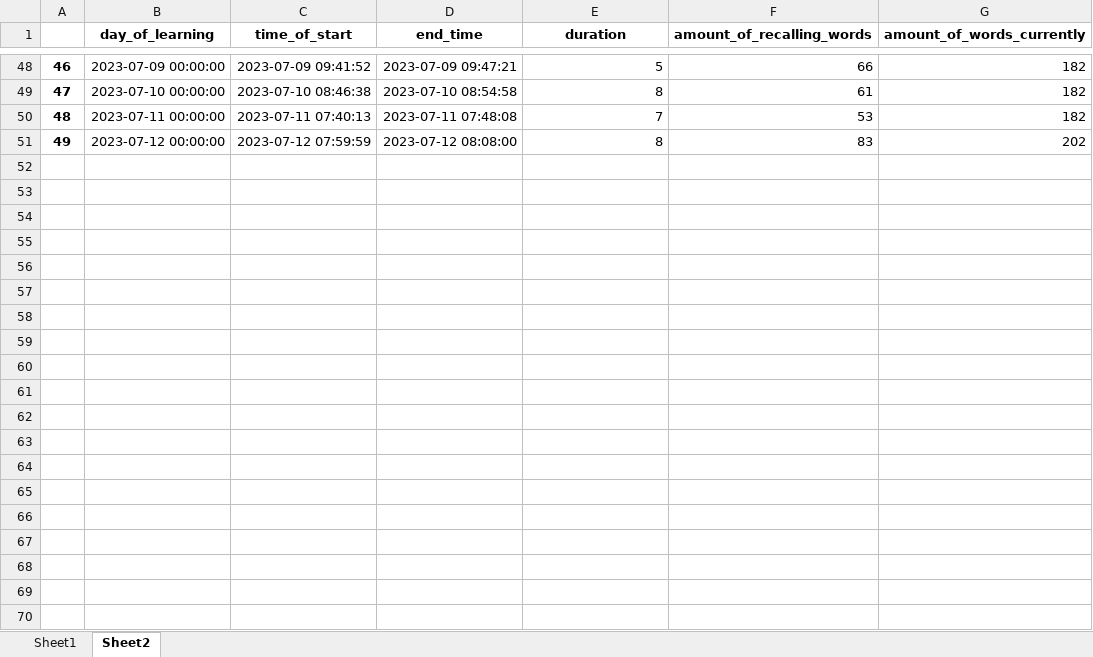
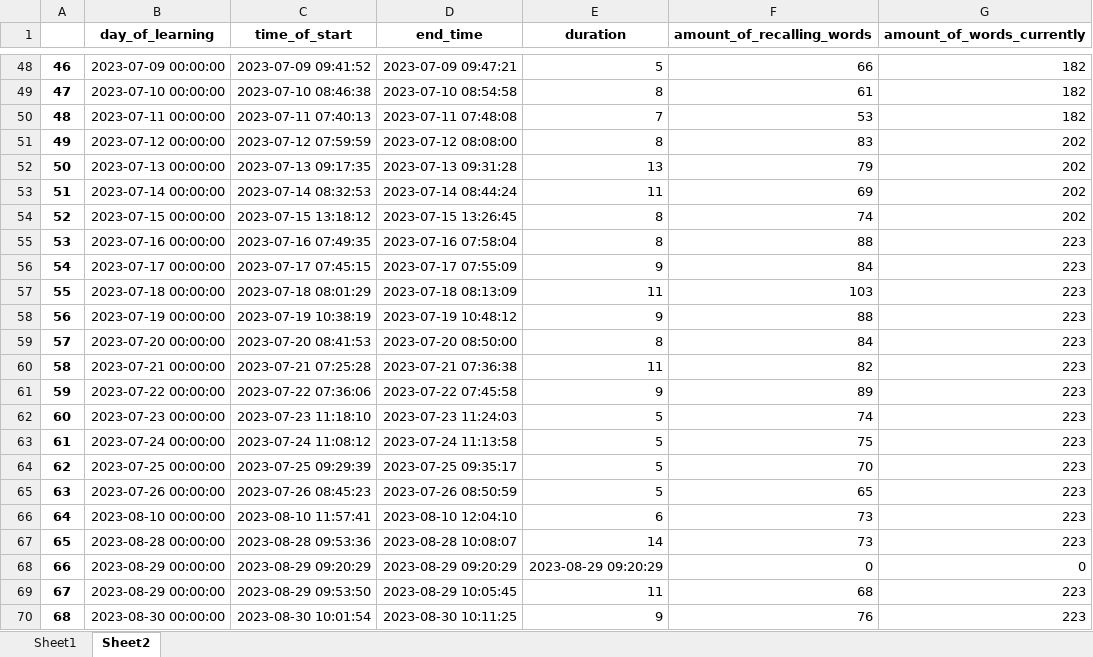
Before and after one commit to Andebugulin/ankara, an Excel workbook: finnish_capture.xlsx, sheet Sheet2, drawn as a sheet; only a part is shown, gaps mark what is left out; values as stored, in another font and other column widths than the file's, no borders; the diff names each change by its address in the sheet, - before the commit and + after, or states it on an @@ line.

```diff
--- a/finnish_capture.xlsx (sheet Sheet2)
+++ b/finnish_capture.xlsx (sheet Sheet2)
+row 52: 50 | 2023-07-13 00:00:00 | 2023-07-13 09:17:35 | 2023-07-13 09:31:28 | 13 | 79 | 202
+row 53: 51 | 2023-07-14 00:00:00 | 2023-07-14 08:32:53 | 2023-07-14 08:44:24 | 11 | 69 | 202
+row 54: 52 | 2023-07-15 00:00:00 | 2023-07-15 13:18:12 | 2023-07-15 13:26:45 | 8 | 74 | 202
+row 55: 53 | 2023-07-16 00:00:00 | 2023-07-16 07:49:35 | 2023-07-16 07:58:04 | 8 | 88 | 223
+row 56: 54 | 2023-07-17 00:00:00 | 2023-07-17 07:45:15 | 2023-07-17 07:55:09 | 9 | 84 | 223
+row 57: 55 | 2023-07-18 00:00:00 | 2023-07-18 08:01:29 | 2023-07-18 08:13:09 | 11 | 103 | 223
+row 58: 56 | 2023-07-19 00:00:00 | 2023-07-19 10:38:19 | 2023-07-19 10:48:12 | 9 | 88 | 223
+row 59: 57 | 2023-07-20 00:00:00 | 2023-07-20 08:41:53 | 2023-07-20 08:50:00 | 8 | 84 | 223
+row 60: 58 | 2023-07-21 00:00:00 | 2023-07-21 07:25:28 | 2023-07-21 07:36:38 | 11 | 82 | 223
+row 61: 59 | 2023-07-22 00:00:00 | 2023-07-22 07:36:06 | 2023-07-22 07:45:58 | 9 | 89 | 223
+row 62: 60 | 2023-07-23 00:00:00 | 2023-07-23 11:18:10 | 2023-07-23 11:24:03 | 5 | 74 | 223
+row 63: 61 | 2023-07-24 00:00:00 | 2023-07-24 11:08:12 | 2023-07-24 11:13:58 | 5 | 75 | 223
+row 64: 62 | 2023-07-25 00:00:00 | 2023-07-25 09:29:39 | 2023-07-25 09:35:17 | 5 | 70 | 223
+row 65: 63 | 2023-07-26 00:00:00 | 2023-07-26 08:45:23 | 2023-07-26 08:50:59 | 5 | 65 | 223
+row 66: 64 | 2023-08-10 00:00:00 | 2023-08-10 11:57:41 | 2023-08-10 12:04:10 | 6 | 73 | 223
+row 67: 65 | 2023-08-28 00:00:00 | 2023-08-28 09:53:36 | 2023-08-28 10:08:07 | 14 | 73 | 223
+row 68: 66 | 2023-08-29 00:00:00 | 2023-08-29 09:20:29 | 2023-08-29 09:20:29 | 2023-08-29 09:20:29 | 0 | 0
+row 69: 67 | 2023-08-29 00:00:00 | 2023-08-29 09:53:50 | 2023-08-29 10:05:45 | 11 | 68 | 223
+row 70: 68 | 2023-08-30 00:00:00 | 2023-08-30 10:01:54 | 2023-08-30 10:11:25 | 9 | 76 | 223
```
Also changed, not shown: sheet Sheet1, capture.xlsx, finnish.xlsx, 4 other files.
